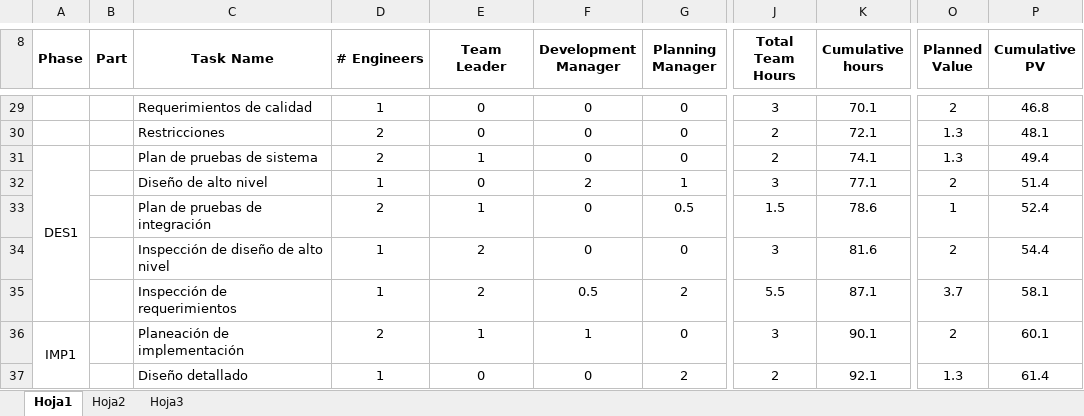
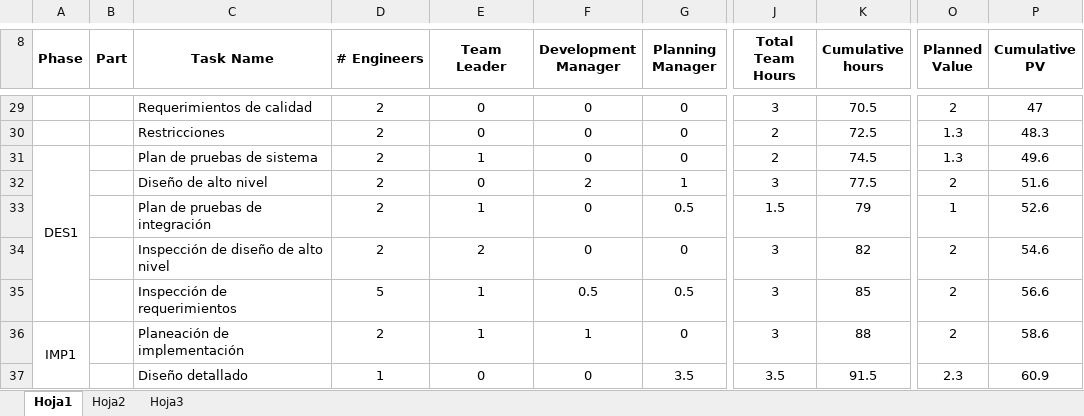
Before and after one commit to oscar0012/tsp, an Excel workbook: documentos/ciclo1/TASK_TEAM.xlsx, sheet Hoja1, drawn as a sheet; only a part is shown, gaps mark what is left out; values as stored, in another font and other column widths than the file's, no borders; the diff covers the shown part only; the diff names each change by its address in the sheet, - before the commit and + after, or states it on an @@ line.

```diff
--- a/documentos/ciclo1/TASK_TEAM.xlsx (sheet Hoja1)
+++ b/documentos/ciclo1/TASK_TEAM.xlsx (sheet Hoja1)
-D29 (# Engineers): 1
+D29 (# Engineers): 2
-K29 (Cumulative hours): 70.1
+K29 (Cumulative hours): 70.5
-P29 (Cumulative PV): 46.8
+P29 (Cumulative PV): 47
-K30 (Cumulative hours): 72.1
+K30 (Cumulative hours): 72.5
-P30 (Cumulative PV): 48.1
+P30 (Cumulative PV): 48.3
-K31 (Cumulative hours): 74.1
+K31 (Cumulative hours): 74.5
-P31 (Cumulative PV): 49.4
+P31 (Cumulative PV): 49.6
-D32 (# Engineers): 1
+D32 (# Engineers): 2
-K32 (Cumulative hours): 77.1
+K32 (Cumulative hours): 77.5
-P32 (Cumulative PV): 51.4
+P32 (Cumulative PV): 51.6
-K33 (Cumulative hours): 78.6
+K33 (Cumulative hours): 79
-P33 (Cumulative PV): 52.4
+P33 (Cumulative PV): 52.6
-D34 (# Engineers): 1
+D34 (# Engineers): 2
-K34 (Cumulative hours): 81.6
+K34 (Cumulative hours): 82
-P34 (Cumulative PV): 54.4
+P34 (Cumulative PV): 54.6
-D35 (# Engineers): 1
+D35 (# Engineers): 5
-E35 (Team Leader): 2
+E35 (Team Leader): 1
-G35 (Planning Manager): 2
+G35 (Planning Manager): 0.5
-J35 (Total Team Hours): 5.5
+J35 (Total Team Hours): 3
-K35 (Cumulative hours): 87.1
+K35 (Cumulative hours): 85
-O35 (Planned Value): 3.7
+O35 (Planned Value): 2
-P35 (Cumulative PV): 58.1
+P35 (Cumulative PV): 56.6
-K36 (Cumulative hours): 90.1
+K36 (Cumulative hours): 88
-P36 (Cumulative PV): 60.1
+P36 (Cumulative PV): 58.6
-G37 (Planning Manager): 2
+G37 (Planning Manager): 3.5
-J37 (Total Team Hours): 2
+J37 (Total Team Hours): 3.5
-K37 (Cumulative hours): 92.1
+K37 (Cumulative hours): 91.5
-O37 (Planned Value): 1.3
+O37 (Planned Value): 2.3
-P37 (Cumulative PV): 61.4
+P37 (Cumulative PV): 60.9
```
Also changed, not shown: 1 added row, 1 removed row and 49 edited cells elsewhere in this sheet, documentos/ciclo1/SCHEDULE_TEAM.xlsx, 2 other files.
